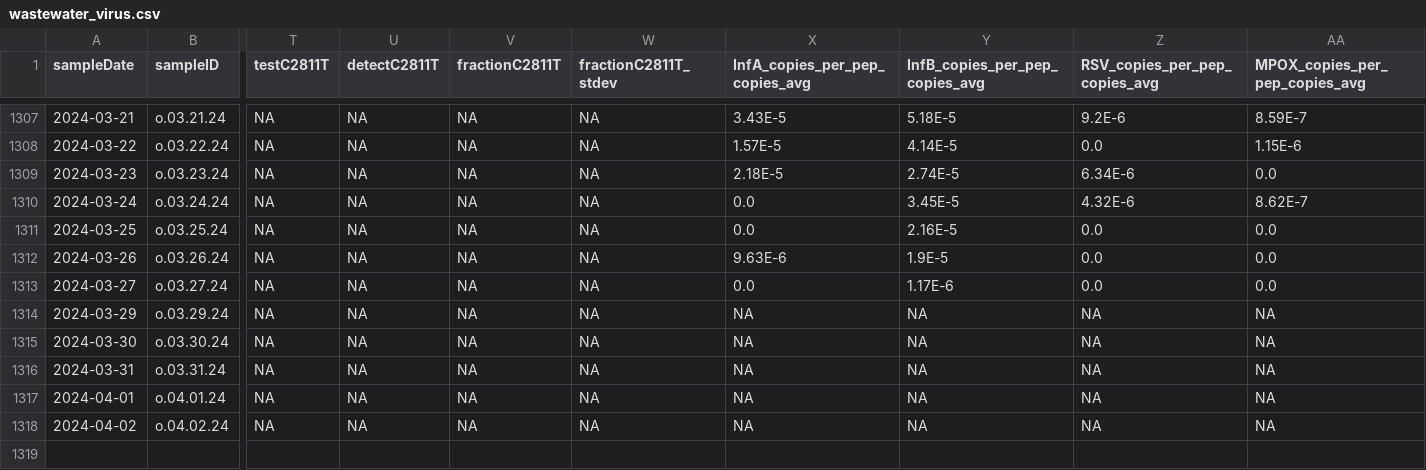
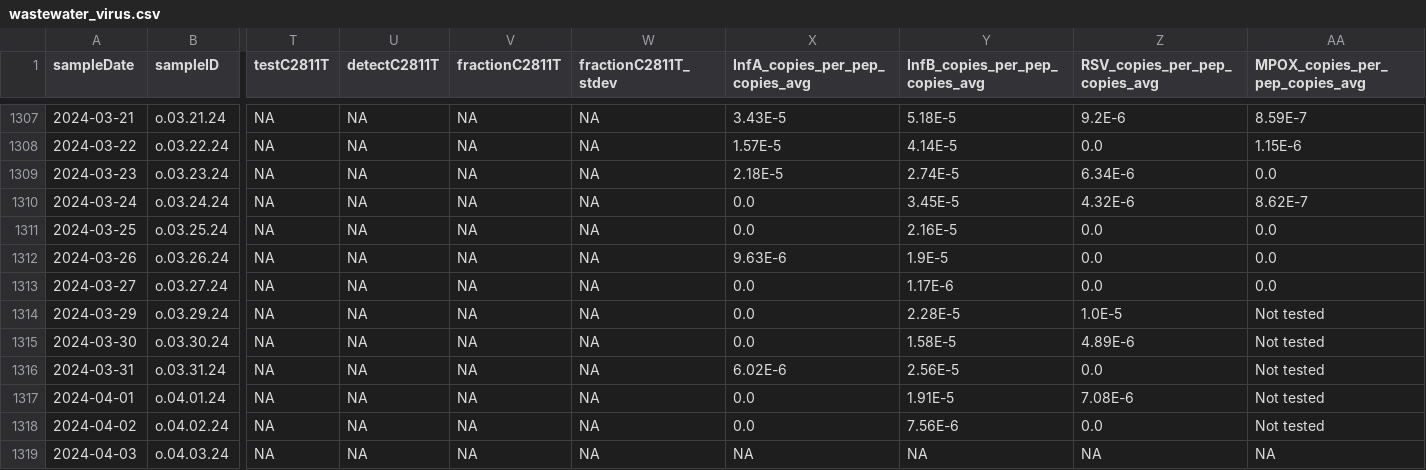
Before and after one commit to Delatolla-lab/PHESD, a CSV file: Wastewater/Ottawa/Data/wastewater_virus.csv, drawn as a sheet; only a part is shown, gaps mark what is left out; rows hold the shown columns only; the diff names each change by its address in the sheet, - before the commit and + after, or states it on an @@ line.

```diff
--- a/Wastewater/Ottawa/Data/wastewater_virus.csv
+++ b/Wastewater/Ottawa/Data/wastewater_virus.csv
-X1314:X1315 (InfA_copies_per_pep_copies_avg): NA
+X1314:X1315 (InfA_copies_per_pep_copies_avg): 0.0
-Y1314 (InfB_copies_per_pep_copies_avg): NA
+Y1314 (InfB_copies_per_pep_copies_avg): 2.28E-5
-Z1314 (RSV_copies_per_pep_copies_avg): NA
+Z1314 (RSV_copies_per_pep_copies_avg): 1.0E-5
-AA1314:AA1318 (MPOX_copies_per_pep_copies_avg): NA
+AA1314:AA1318 (MPOX_copies_per_pep_copies_avg): Not tested
-Y1315 (InfB_copies_per_pep_copies_avg): NA
+Y1315 (InfB_copies_per_pep_copies_avg): 1.58E-5
-Z1315 (RSV_copies_per_pep_copies_avg): NA
+Z1315 (RSV_copies_per_pep_copies_avg): 4.89E-6
-X1316 (InfA_copies_per_pep_copies_avg): NA
+X1316 (InfA_copies_per_pep_copies_avg): 6.02E-6
-Y1316 (InfB_copies_per_pep_copies_avg): NA
+Y1316 (InfB_copies_per_pep_copies_avg): 2.56E-5
-Z1316 (RSV_copies_per_pep_copies_avg): NA
+Z1316 (RSV_copies_per_pep_copies_avg): 0.0
-X1317:X1318 (InfA_copies_per_pep_copies_avg): NA
+X1317:X1318 (InfA_copies_per_pep_copies_avg): 0.0
-Y1317 (InfB_copies_per_pep_copies_avg): NA
+Y1317 (InfB_copies_per_pep_copies_avg): 1.91E-5
-Z1317 (RSV_copies_per_pep_copies_avg): NA
+Z1317 (RSV_copies_per_pep_copies_avg): 7.08E-6
-Y1318 (InfB_copies_per_pep_copies_avg): NA
+Y1318 (InfB_copies_per_pep_copies_avg): 7.56E-6
-Z1318 (RSV_copies_per_pep_copies_avg): NA
+Z1318 (RSV_copies_per_pep_copies_avg): 0.0
+row 1319: 2024-04-03 | o.04.03.24 | NA | NA | NA | NA | NA | NA | NA | NA
```
Also changed, not shown: Wastewater/Ottawa/Data/wwMeasure.csv.
